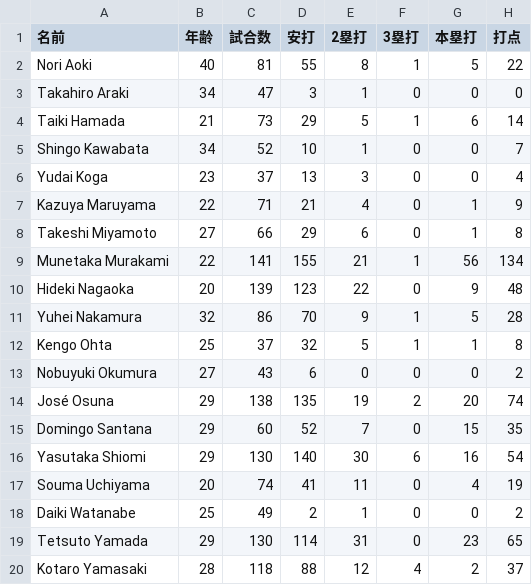
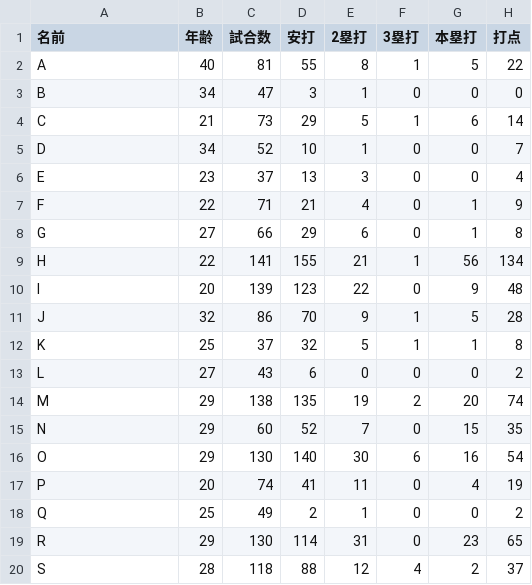
Before and after one commit to naoto-github/naoto-github.github.io, a CSV file: classes/management_data_analysis/dataset13.csv, drawn as a sheet; only a part is shown; the diff names each change by its address in the sheet, - before the commit and + after, or states it on an @@ line.

```diff
--- a/classes/management_data_analysis/dataset13.csv
+++ b/classes/management_data_analysis/dataset13.csv
-A2 (名前): Nori Aoki
+A2 (名前): A
-A3 (名前): Takahiro Araki
+A3 (名前): B
-A4 (名前): Taiki Hamada
+A4 (名前): C
-A5 (名前): Shingo Kawabata
+A5 (名前): D
-A6 (名前): Yudai Koga
+A6 (名前): E
-A7 (名前): Kazuya Maruyama
+A7 (名前): F
-A8 (名前): Takeshi Miyamoto
+A8 (名前): G
-A9 (名前): Munetaka Murakami
+A9 (名前): H
-A10 (名前): Hideki Nagaoka
+A10 (名前): I
-A11 (名前): Yuhei Nakamura
+A11 (名前): J
-A12 (名前): Kengo Ohta
+A12 (名前): K
-A13 (名前): Nobuyuki Okumura
+A13 (名前): L
-A14 (名前): José Osuna
+A14 (名前): M
-A15 (名前): Domingo Santana
+A15 (名前): N
-A16 (名前): Yasutaka Shiomi
+A16 (名前): O
-A17 (名前): Souma Uchiyama
+A17 (名前): P
-A18 (名前): Daiki Watanabe
+A18 (名前): Q
-A19 (名前): Tetsuto Yamada
+A19 (名前): R
-A20 (名前): Kotaro Yamasaki
+A20 (名前): S
```
Also changed, not shown: 6 other files.
